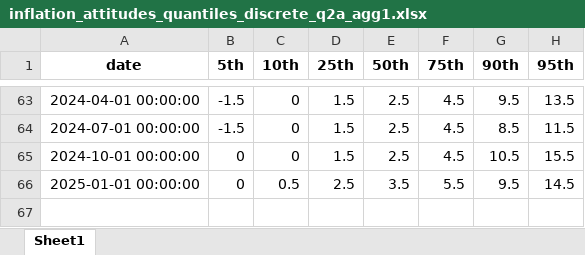
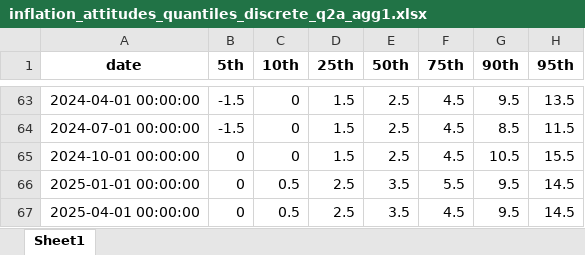
Before and after one commit to lukas-al/ias, an Excel workbook: inflation_attitudes_quantiles_discrete_q2a_agg1.xlsx, sheet Sheet1, drawn as a sheet; only a part is shown, gaps mark what is left out; values as stored, in another font and other column widths than the file's, no borders; the diff names each change by its address in the sheet, - before the commit and + after, or states it on an @@ line.

```diff
--- a/inflation_attitudes_quantiles_discrete_q2a_agg1.xlsx (sheet Sheet1)
+++ b/inflation_attitudes_quantiles_discrete_q2a_agg1.xlsx (sheet Sheet1)
+row 67: 2025-04-01 00:00:00 | 0 | 0.5 | 2.5 | 3.5 | 4.5 | 9.5 | 14.5
```
Also changed, not shown: inflation_attitudes_quantiles_discrete_q2b_agg1.xlsx, inflation_attitudes_quantiles_discrete_q2c_agg1.xlsx, 7 other files.
